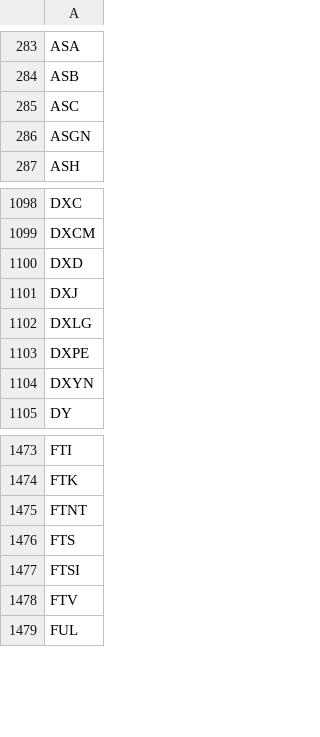
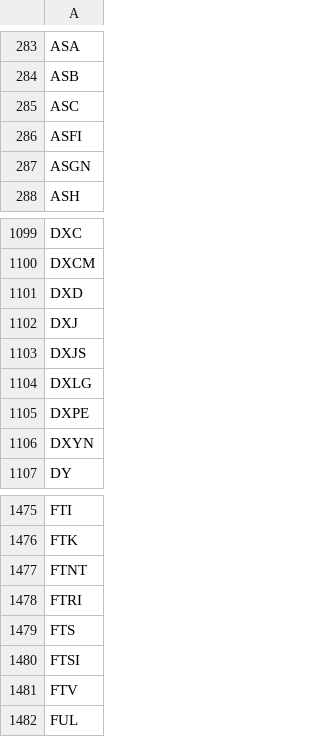
Before and after one commit to erikbryant/options, a CSV file: options.csv, drawn as a sheet; only a part is shown, gaps mark what is left out.

Commit message:
Add more optionable securities

```diff
--- a/options.csv
+++ b/options.csv
@@ -285,2 +285,3 @@ ASB
 ASC
+ASFI
 ASGN
@@ -1101,2 +1102,3 @@ DXD
 DXJ
+DXJS
 DXLG
@@ -1475,2 +1477,3 @@ FTK
 FTNT
+FTRI
 FTS
```
